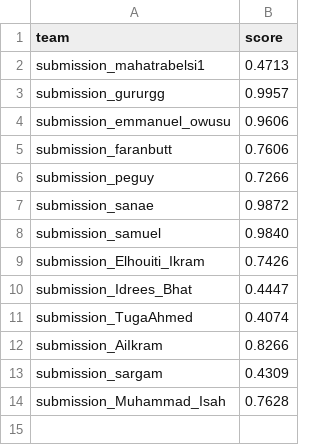
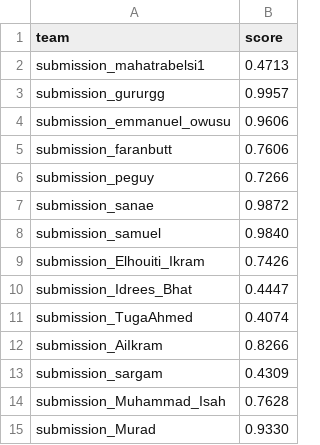
Before and after one commit to RosePY/Challenge, a CSV file: leaderboard/leaderboard.csv, drawn as a sheet; the diff names each change by its address in the sheet, - before the commit and + after, or states it on an @@ line.

```diff
--- a/leaderboard/leaderboard.csv
+++ b/leaderboard/leaderboard.csv
+row 15: submission_Murad | 0.9330
```
Also changed, not shown: 2 other files.
